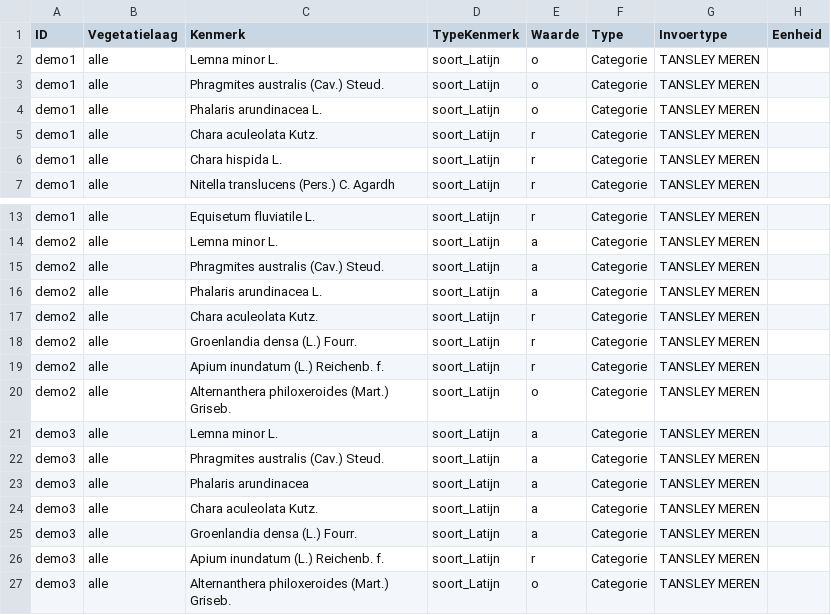
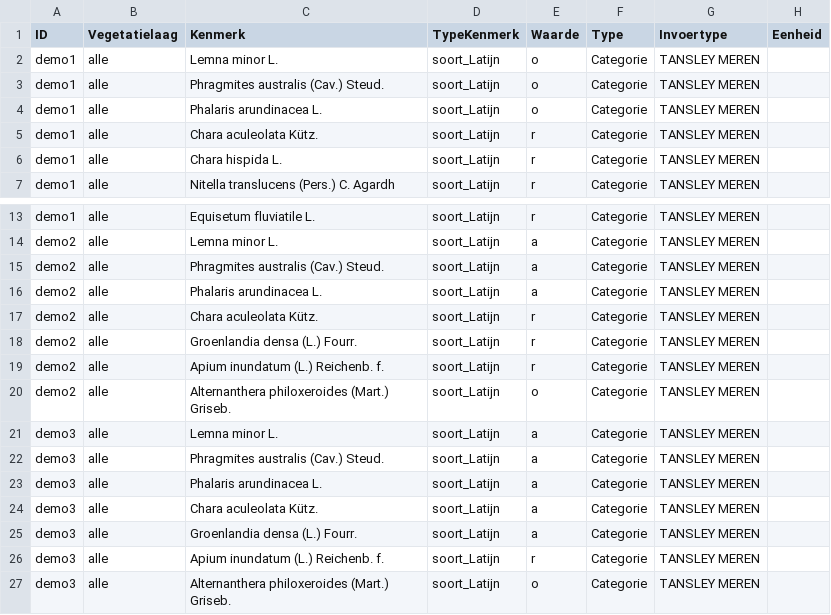
Before and after one commit to inbo/LSVI, a CSV file: inst/vbdata/data_soortenKenmerken2190_a.csv, drawn as a sheet; only a part is shown, gaps mark what is left out.

```diff
--- a/inst/vbdata/data_soortenKenmerken2190_a.csv
+++ b/inst/vbdata/data_soortenKenmerken2190_a.csv
@@ -4,3 +4,3 @@ demo1;alle;Phragmites australis (Cav.) Steud.;soort_Latijn;o;Categorie;TANSLEY M
 demo1;alle;Phalaris arundinacea L.;soort_Latijn;o;Categorie;TANSLEY MEREN;
-demo1;alle;Chara aculeolata Kutz.;soort_Latijn;r;Categorie;TANSLEY MEREN;
+demo1;alle;Chara aculeolata Kütz.;soort_Latijn;r;Categorie;TANSLEY MEREN;
 demo1;alle;Chara hispida L.;soort_Latijn;r;Categorie;TANSLEY MEREN;
@@ -16,3 +16,3 @@ demo2;alle;Phragmites australis (Cav.) Steud.;soort_Latijn;a;Categorie;TANSLEY M
 demo2;alle;Phalaris arundinacea L.;soort_Latijn;a;Categorie;TANSLEY MEREN;
-demo2;alle;Chara aculeolata Kutz.;soort_Latijn;r;Categorie;TANSLEY MEREN;
+demo2;alle;Chara aculeolata Kütz.;soort_Latijn;r;Categorie;TANSLEY MEREN;
 demo2;alle;Groenlandia densa (L.) Fourr.;soort_Latijn;r;Categorie;TANSLEY MEREN;
@@ -22,4 +22,4 @@ demo3;alle;Lemna minor L.;soort_Latijn;a;Categorie;TANSLEY MEREN;
 demo3;alle;Phragmites australis (Cav.) Steud.;soort_Latijn;a;Categorie;TANSLEY MEREN;
-demo3;alle;Phalaris arundinacea;soort_Latijn;a;Categorie;TANSLEY MEREN;
-demo3;alle;Chara aculeolata Kutz.;soort_Latijn;a;Categorie;TANSLEY MEREN;
+demo3;alle;Phalaris arundinacea L.;soort_Latijn;a;Categorie;TANSLEY MEREN;
+demo3;alle;Chara aculeolata Kütz.;soort_Latijn;a;Categorie;TANSLEY MEREN;
 demo3;alle;Groenlandia densa (L.) Fourr.;soort_Latijn;a;Categorie;TANSLEY MEREN;
```
Also changed, not shown: inst/vbdata/Opname4030soortenKenmerken.csv, inst/vbdata/Opname4030soortenKenmerkenv2tot.csv, 6 other files.
